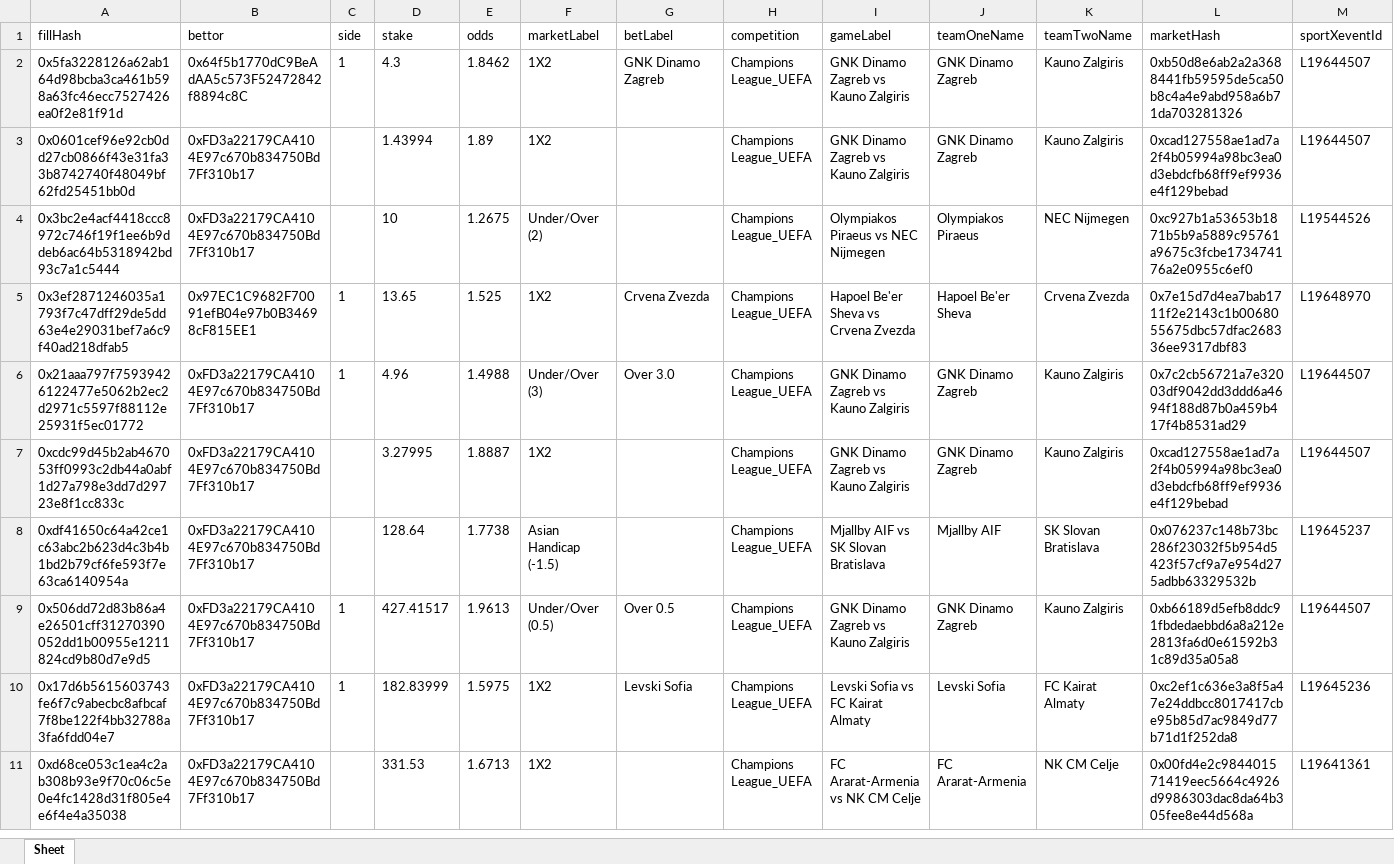
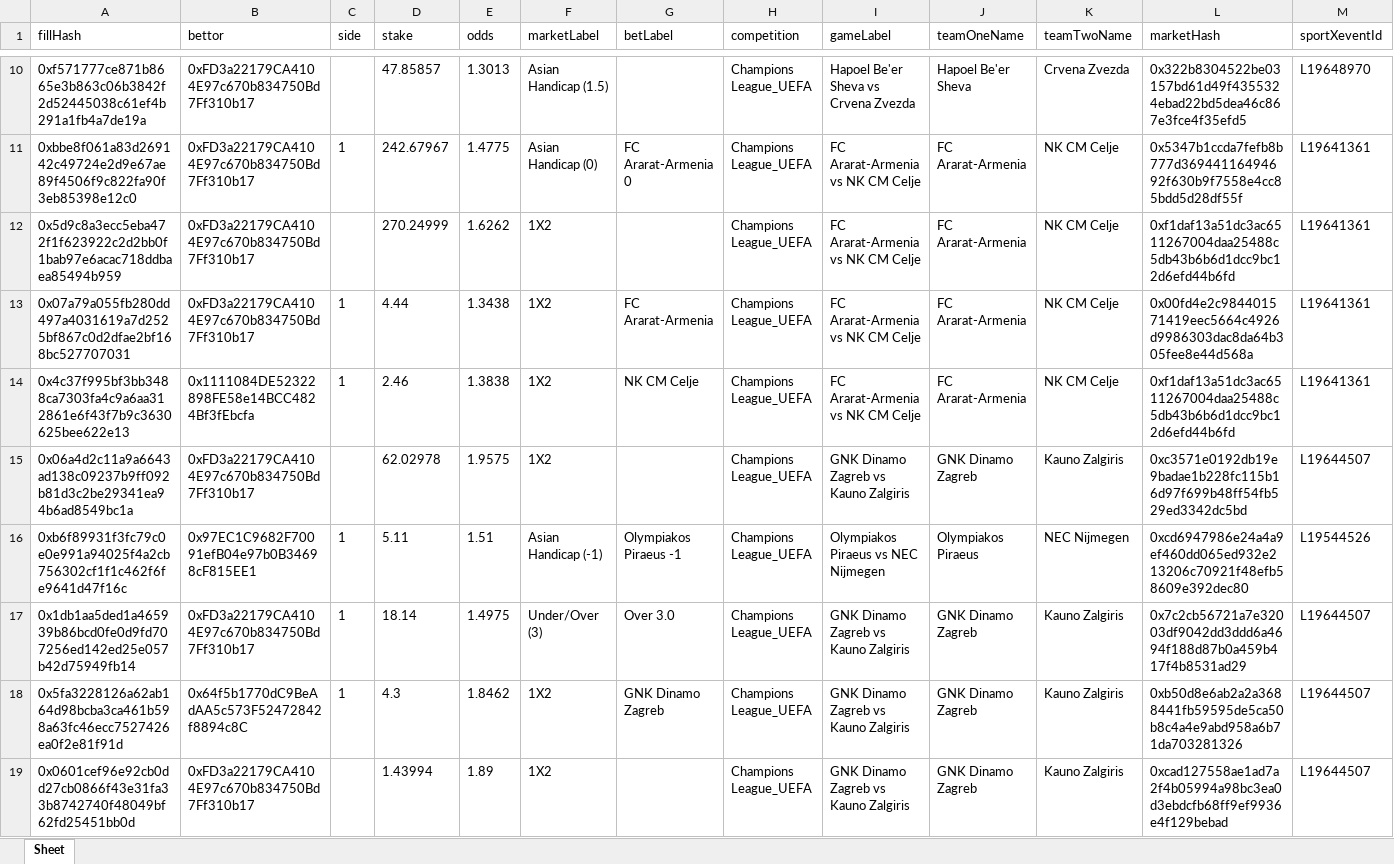
Before and after one commit to aimidas1/transactions_sxbet, an Excel workbook: data/sxbet/ligas/Champions League_UEFA/trades.xlsx, sheet Sheet, drawn as a sheet; only a part is shown, gaps mark what is left out; the shorter side is filled out with more unchanged rows; values as stored, in another font and other column widths than the file's, no borders; rows hold the shown columns only; the diff covers the shown part only; the diff names each change by its address in the sheet, - before the commit and + after, or states it on an @@ line.

Commit message:
Update soccer trades 2026-08-03 21:03:57 UTC

```diff
--- a/data/sxbet/ligas/Champions League_UEFA/trades.xlsx (sheet Sheet)
+++ b/data/sxbet/ligas/Champions League_UEFA/trades.xlsx (sheet Sheet)
+row 10: 0xf571777ce871b8665e3b863c06b3842f2d52445038c61ef4b291a1fb4a7de19a | 0xFD3a22179CA4104E97c670b834750Bd7Ff310b17 |  | 47.85857 | 1.3013 | Asian Handicap (1.5) |  | Champions League_UEFA | Hapoel Be'er Sheva vs Crvena Zvezda | Hapoel Be'er Sheva | Crvena Zvezda | 0x322b8304522be03157bd61d49f4355324ebad22bd5dea46c867e3fce4f35efd5 | L19648970
+row 11: 0xbbe8f061a83d269142c49724e2d9e67ae89f4506f9c822fa90f3eb85398e12c0 | 0xFD3a22179CA4104E97c670b834750Bd7Ff310b17 | 1 | 242.67967 | 1.4775 | Asian Handicap (0) | FC Ararat-Armenia 0 | Champions League_UEFA | FC Ararat-Armenia vs NK CM Celje | FC Ararat-Armenia | NK CM Celje | 0x5347b1ccda7fefb8b777d36944116494692f630b9f7558e4cc85bdd5d28df55f | L19641361
+row 12: 0x5d9c8a3ecc5eba472f1f623922c2d2bb0f1bab97e6acac718ddbaea85494b959 | 0xFD3a22179CA4104E97c670b834750Bd7Ff310b17 |  | 270.24999 | 1.6262 | 1X2 |  | Champions League_UEFA | FC Ararat-Armenia vs NK CM Celje | FC Ararat-Armenia | NK CM Celje | 0xf1daf13a51dc3ac6511267004daa25488c5db43b6b6d1dcc9bc12d6efd44b6fd | L19641361
+row 13: 0x07a79a055fb280dd497a4031619a7d2525bf867c0d2dfae2bf168bc527707031 | 0xFD3a22179CA4104E97c670b834750Bd7Ff310b17 | 1 | 4.44 | 1.3438 | 1X2 | FC Ararat-Armenia | Champions League_UEFA | FC Ararat-Armenia vs NK CM Celje | FC Ararat-Armenia | NK CM Celje | 0x00fd4e2c984401571419eec5664c4926d9986303dac8da64b305fee8e44d568a | L19641361
+row 14: 0x4c37f995bf3bb3488ca7303fa4c9a6aa312861e6f43f7b9c3630625bee622e13 | 0x1111084DE52322898FE58e14BCC4824Bf3fEbcfa | 1 | 2.46 | 1.3838 | 1X2 | NK CM Celje | Champions League_UEFA | FC Ararat-Armenia vs NK CM Celje | FC Ararat-Armenia | NK CM Celje | 0xf1daf13a51dc3ac6511267004daa25488c5db43b6b6d1dcc9bc12d6efd44b6fd | L19641361
+row 15: 0x06a4d2c11a9a6643ad138c09237b9ff092b81d3c2be29341ea94b6ad8549bc1a | 0xFD3a22179CA4104E97c670b834750Bd7Ff310b17 |  | 62.02978 | 1.9575 | 1X2 |  | Champions League_UEFA | GNK Dinamo Zagreb vs Kauno Zalgiris | GNK Dinamo Zagreb | Kauno Zalgiris | 0xc3571e0192db19e9badae1b228fc115b16d97f699b48ff54fb529ed3342dc5bd | L19644507
+row 16: 0xb6f89931f3fc79c0e0e991a94025f4a2cb756302cf1f1c462f6fe9641d47f16c | 0x97EC1C9682F70091efB04e97b0B34698cF815EE1 | 1 | 5.11 | 1.51 | Asian Handicap (-1) | Olympiakos Piraeus -1 | Champions League_UEFA | Olympiakos Piraeus vs NEC Nijmegen | Olympiakos Piraeus | NEC Nijmegen | 0xcd6947986e24a4a9ef460dd065ed932e213206c70921f48efb58609e392dec80 | L19544526
+row 17: 0x1db1aa5ded1a465939b86bcd0fe0d9fd707256ed142ed25e057b42d75949fb14 | 0xFD3a22179CA4104E97c670b834750Bd7Ff310b17 | 1 | 18.14 | 1.4975 | Under/Over (3) | Over 3.0 | Champions League_UEFA | GNK Dinamo Zagreb vs Kauno Zalgiris | GNK Dinamo Zagreb | Kauno Zalgiris | 0x7c2cb56721a7e32003df9042dd3ddd6a4694f188d87b0a459b417f4b8531ad29 | L19644507
```
Also changed, not shown: 8 added rows elsewhere in this sheet, data/sxbet/ligas/Europa League_UEFA/trades.xlsx, data/sxbet/ligas/Liga Profesional/trades.xlsx, 9 other files.
